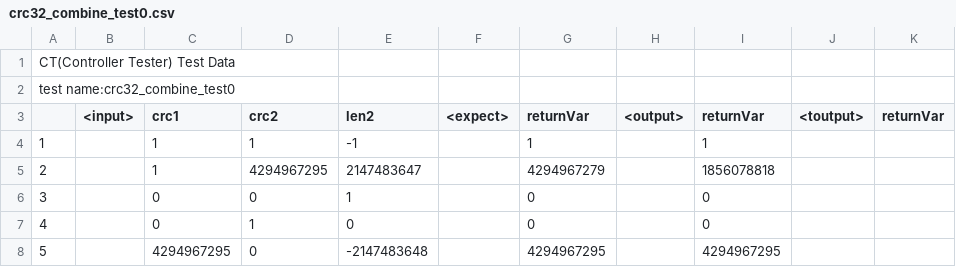
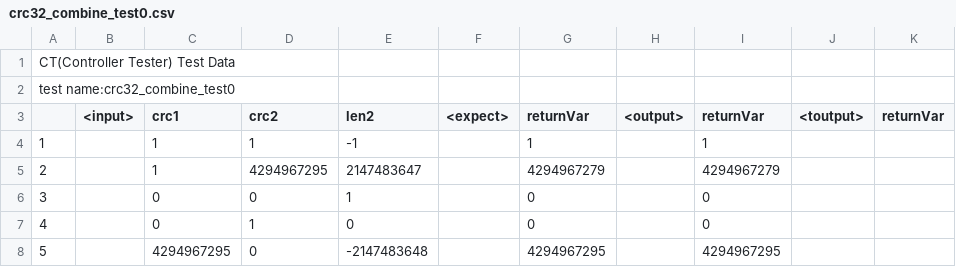
Before and after one commit to cherryflavor/dynamic-debug-zlib, a CSV file: .ct_export/exportTest/UnitTests/crc32_combine_test0.csv, drawn as a sheet.

```diff
--- a/.ct_export/exportTest/UnitTests/crc32_combine_test0.csv
+++ b/.ct_export/exportTest/UnitTests/crc32_combine_test0.csv
@@ -4,3 +4,3 @@ test name:crc32_combine_test0,""
 1,"","1","1","-1",,"1",,"1",,""
-2,"","1","4294967295","2147483647",,"4294967279",,"1856078818",,""
+2,"","1","4294967295","2147483647",,"4294967279",,"4294967279",,""
 3,"","0","0","1",,"0",,"0",,""
```
Also changed, not shown: .ct_export/exportTest/UnitTests/compress_test0.csv, .ct_export/exportTest/UnitTests/crc32_combine64_test0.csv, 3 other files.
